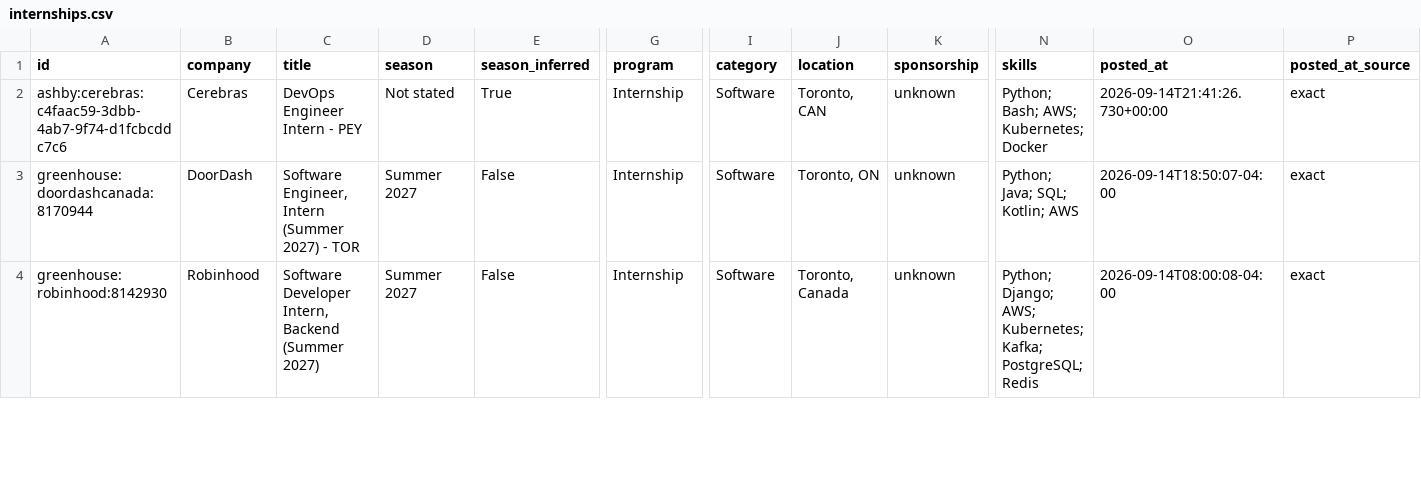
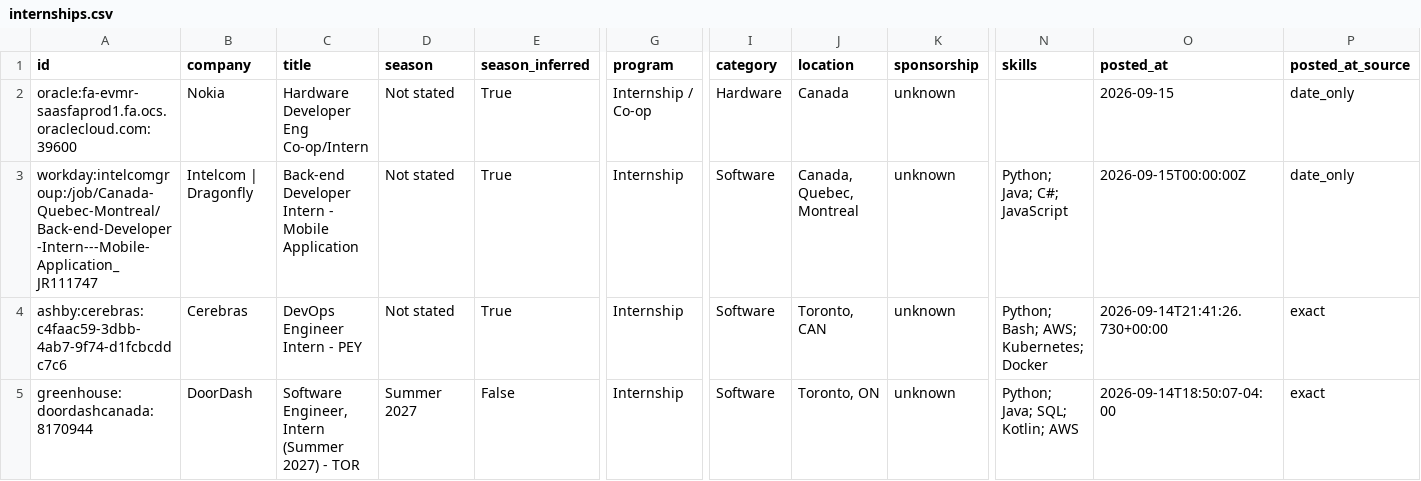
Before and after one commit to parkerhayashi/Automated-List-Of-Summer-2027-and-Fall-2026-Tech-Internships, a CSV file: data/internships.csv, drawn as a sheet; only a part is shown, gaps mark what is left out; the shorter side is filled out with more unchanged rows; rows hold the shown columns only; the diff names each change by its address in the sheet, - before the commit and + after, or states it on an @@ line.

```diff
--- a/data/internships.csv
+++ b/data/internships.csv
+row 2: oracle:fa-evmr-saasfaprod1.fa.ocs.oraclecloud.com:39600 | Nokia | Hardware Developer Eng Co-op/Intern | Not stated | True | Internship / Co-op | Hardware | Canada | unknown |  | 2026-09-15 | date_only
+row 3: workday:intelcomgroup:/job/Canada-Quebec-Montreal/Back-end-Developer-Intern---Mobile-Application_JR111747 | Intelcom | Dragonfly | Back-end Developer Intern - Mobile Application | Not stated | True | Internship | Software | Canada, Quebec, Montreal | unknown | Python; Java; C#; JavaScript | 2026-09-15T00:00:00Z | date_only
```
Also changed, not shown: docs/internships.csv, 15 other files.
